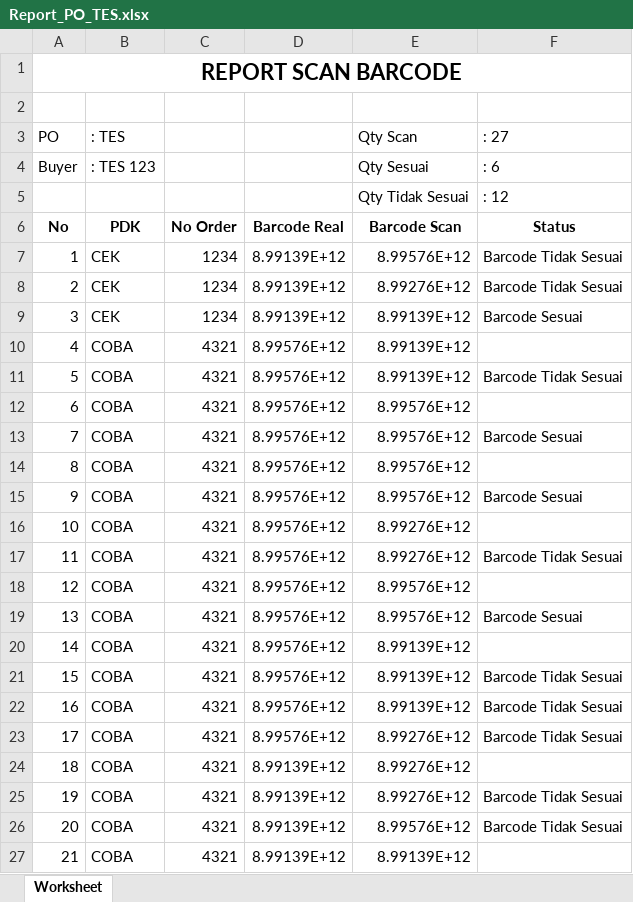
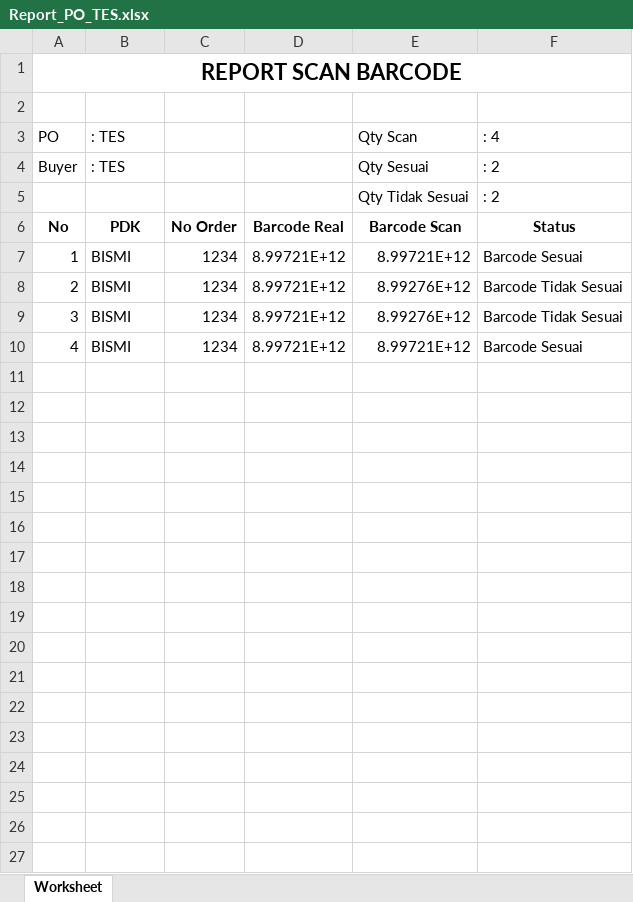
Before and after one commit to Kahatexdev/ScanBarcode, an Excel workbook: writable/Report_PO_TES.xlsx, sheet Worksheet, drawn as a sheet; only a part is shown; values as stored, in another font and other column widths than the file's, no borders; the diff covers the shown part only; the diff names each change by its address in the sheet, - before the commit and + after, or states it on an @@ line.

```diff
--- a/writable/Report_PO_TES.xlsx (sheet Worksheet)
+++ b/writable/Report_PO_TES.xlsx (sheet Worksheet)
-F3: : 27
+F3: : 4
-B4: : TES 123
+B4: : TES
-F4: : 6
+F4: : 2
-F5: : 12
+F5: : 2
-B7:B9: CEK
+B7:B9: BISMI
-D7:D9: 8.99139E+12
+D7:D9: 8.99721E+12
-E7: 8.99576E+12
+E7: 8.99721E+12
-F7: Barcode Tidak Sesuai
+F7: Barcode Sesuai
-E9: 8.99139E+12
+E9: 8.99276E+12
-F9: Barcode Sesuai
+F9: Barcode Tidak Sesuai
-B10: COBA
+B10: BISMI
-C10: 4321
+C10: 1234
-D10: 8.99576E+12
+D10: 8.99721E+12
-E10: 8.99139E+12
+E10: 8.99721E+12
-F10: (empty)
+F10: Barcode Sesuai
-row 11: 5 | COBA | 4321 | 8.99576E+12 | 8.99139E+12 | Barcode Tidak Sesuai
-row 12: 6 | COBA | 4321 | 8.99576E+12 | 8.99576E+12
-row 13: 7 | COBA | 4321 | 8.99576E+12 | 8.99576E+12 | Barcode Sesuai
-row 14: 8 | COBA | 4321 | 8.99576E+12 | 8.99576E+12
-row 15: 9 | COBA | 4321 | 8.99576E+12 | 8.99576E+12 | Barcode Sesuai
-row 16: 10 | COBA | 4321 | 8.99576E+12 | 8.99276E+12
-row 17: 11 | COBA | 4321 | 8.99576E+12 | 8.99276E+12 | Barcode Tidak Sesuai
-row 18: 12 | COBA | 4321 | 8.99576E+12 | 8.99576E+12
-row 19: 13 | COBA | 4321 | 8.99576E+12 | 8.99576E+12 | Barcode Sesuai
-row 20: 14 | COBA | 4321 | 8.99576E+12 | 8.99139E+12
-row 21: 15 | COBA | 4321 | 8.99576E+12 | 8.99139E+12 | Barcode Tidak Sesuai
-row 22: 16 | COBA | 4321 | 8.99576E+12 | 8.99139E+12 | Barcode Tidak Sesuai
-row 23: 17 | COBA | 4321 | 8.99576E+12 | 8.99276E+12 | Barcode Tidak Sesuai
-row 24: 18 | COBA | 4321 | 8.99139E+12 | 8.99276E+12
-row 25: 19 | COBA | 4321 | 8.99139E+12 | 8.99276E+12 | Barcode Tidak Sesuai
-row 26: 20 | COBA | 4321 | 8.99139E+12 | 8.99576E+12 | Barcode Tidak Sesuai
-row 27: 21 | COBA | 4321 | 8.99139E+12 | 8.99139E+12
```
Also changed, not shown: 6 removed rows elsewhere in this sheet, 14 other files.
